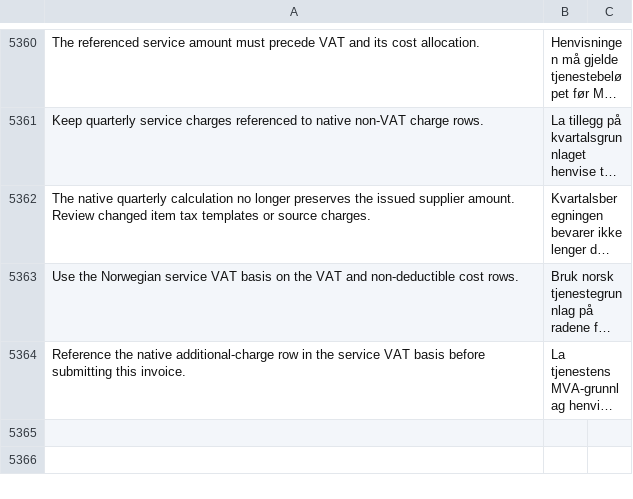
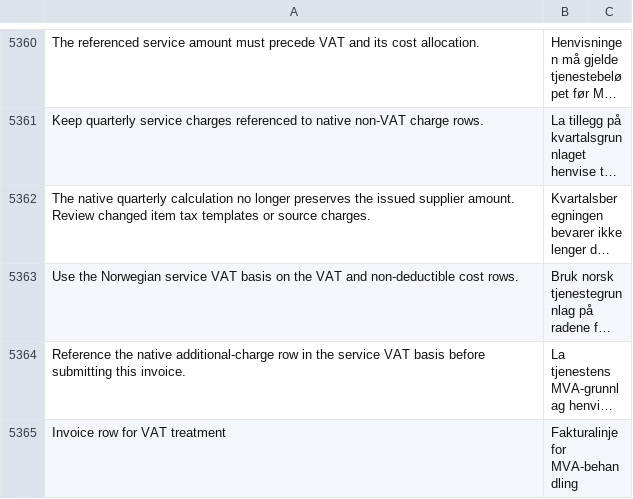
Before and after one commit to mfuryto/erpnext-norway, a CSV file: apps/erpnext_norway/erpnext_norway/translations/nb.csv, drawn as a sheet; only a part is shown, gaps mark what is left out; long unchanged cells end in …; the diff names each change by its address in the sheet, - before the commit and + after, or states it on an @@ line.

```diff
--- a/apps/erpnext_norway/erpnext_norway/translations/nb.csv
+++ b/apps/erpnext_norway/erpnext_norway/translations/nb.csv
+row 5365: Invoice row for VAT treatment | Fakturalinje for MVA-behandling
```
Also changed, not shown: 17 other files.
